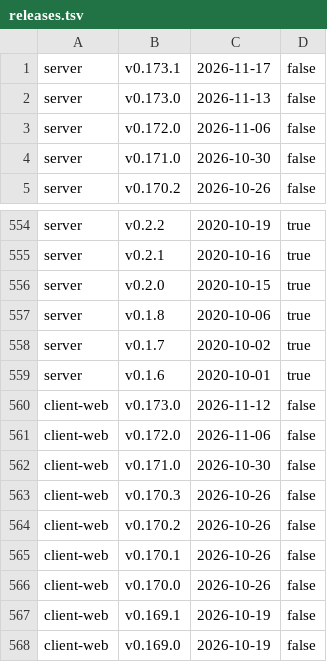
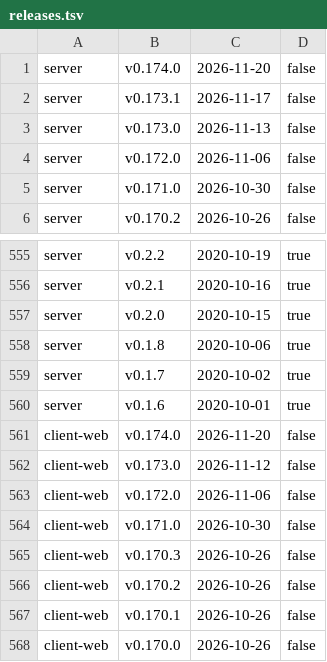
Before and after one commit to alkem-io/test-suites, a TSV file: gh-pages-root/bug-triage/state/releases.tsv, drawn as a sheet; only a part is shown, gaps mark what is left out; the shorter side is filled out with more unchanged rows; the diff names each change by its address in the sheet, - before the commit and + after, or states it on an @@ line.

```diff
--- a/gh-pages-root/bug-triage/state/releases.tsv
+++ b/gh-pages-root/bug-triage/state/releases.tsv
+row 1: server | v0.174.0 | 2026-11-20 | false
+row 561: client-web | v0.174.0 | 2026-11-20 | false
```
Also changed, not shown: 7 other files.
